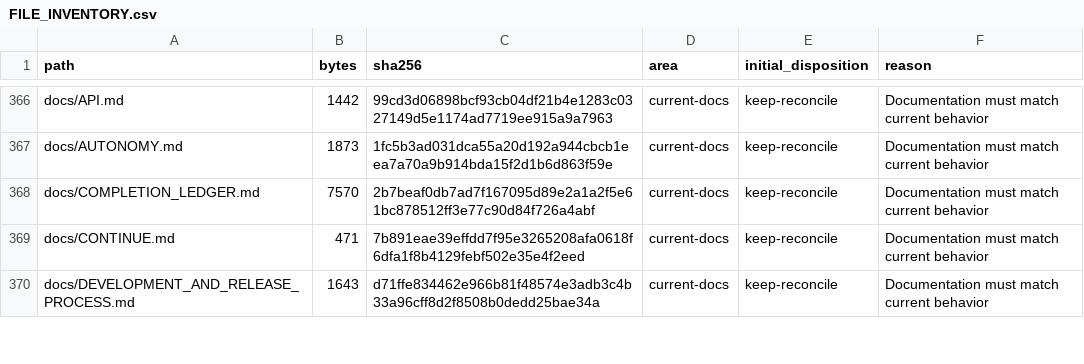
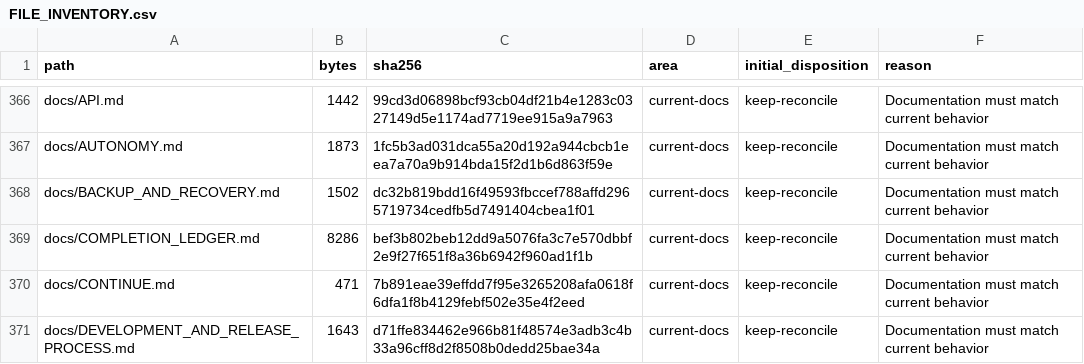
Before and after one commit to LoSkroefie/seven-ai, a CSV file: docs/FILE_INVENTORY.csv, drawn as a sheet; only a part is shown, gaps mark what is left out; the diff covers the shown part only.

```diff
--- a/docs/FILE_INVENTORY.csv
+++ b/docs/FILE_INVENTORY.csv
@@ -367,3 +367,4 @@ docs/API.md,1442,99cd3d06898bcf93cb04df21b4e1283c0327149d5e1174ad7719ee915a9a796
 docs/AUTONOMY.md,1873,1fc5b3ad031dca55a20d192a944cbcb1eea7a70a9b914bda15f2d1b6d863f59e,current-docs,keep-reconcile,Documentation must match current behavior
-docs/COMPLETION_LEDGER.md,7570,2b7beaf0db7ad7f167095d89e2a1a2f5e61bc878512ff3e77c90d84f726a4abf,current-docs,keep-reconcile,Documentation must match current behavior
+docs/BACKUP_AND_RECOVERY.md,1502,dc32b819bdd16f49593fbccef788affd2965719734cedfb5d7491404cbea1f01,current-docs,keep-reconcile,Documentation must match current behavior
+docs/COMPLETION_LEDGER.md,8286,bef3b802beb12dd9a5076fa3c7e570dbbf2e9f27f651f8a36b6942f960ad1f1b,current-docs,keep-reconcile,Documentation must match current behavior
 docs/CONTINUE.md,471,7b891eae39effdd7f95e3265208afa0618f6dfa1f8b4129febf502e35e4f2eed,current-docs,keep-reconcile,Documentation must match current behavior
```
Also changed, not shown: 2 added rows and 6 edited cells elsewhere in this file, 6 other files.
